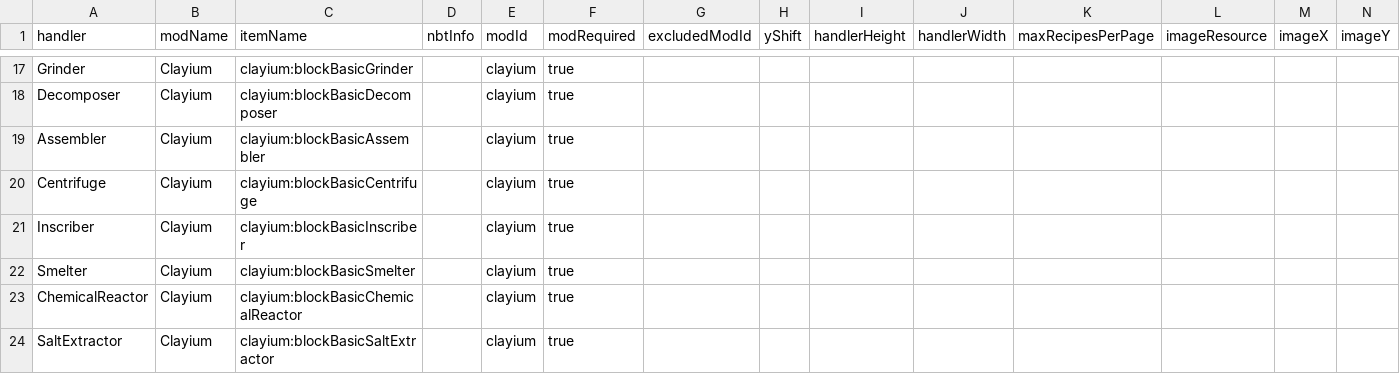
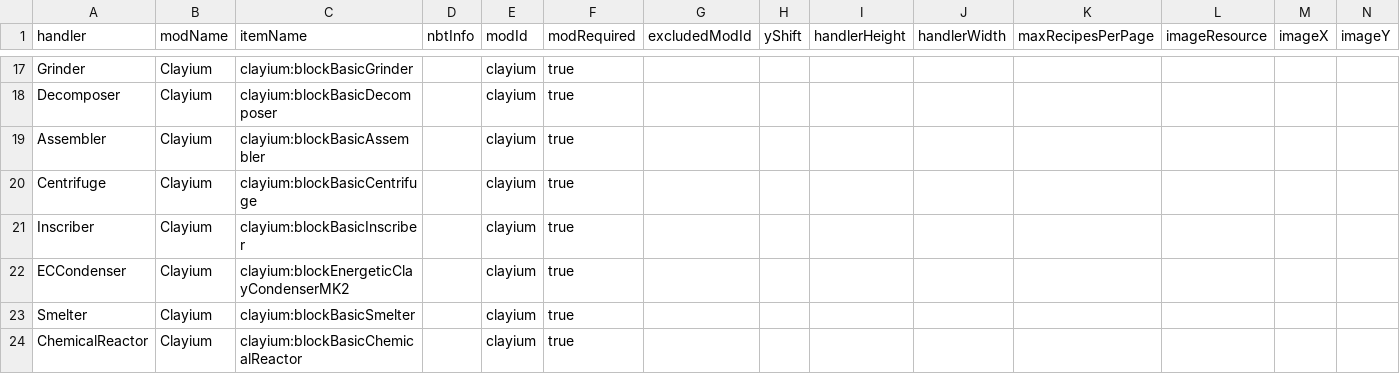
Before and after one commit to nao7016/Clayium_Additions, a CSV file: src/main/resources/assets/nei/csv/handlers.csv, drawn as a sheet; only a part is shown, gaps mark what is left out; the shorter side is filled out with more unchanged rows; rows hold the shown columns only; the diff names each change by its address in the sheet, - before the commit and + after, or states it on an @@ line.

```diff
--- a/src/main/resources/assets/nei/csv/handlers.csv
+++ b/src/main/resources/assets/nei/csv/handlers.csv
+row 22: ECCondenser | Clayium | clayium:blockEnergeticClayCondenserMK2 |  | clayium | true
```
Also changed, not shown: 7 other files.
